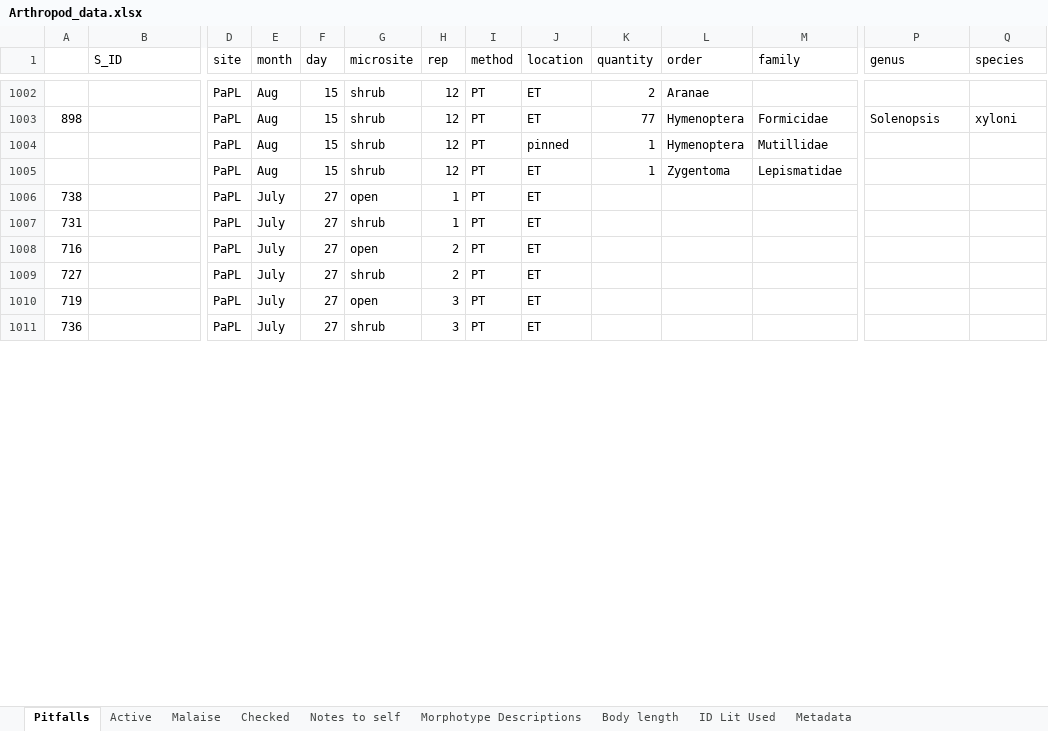
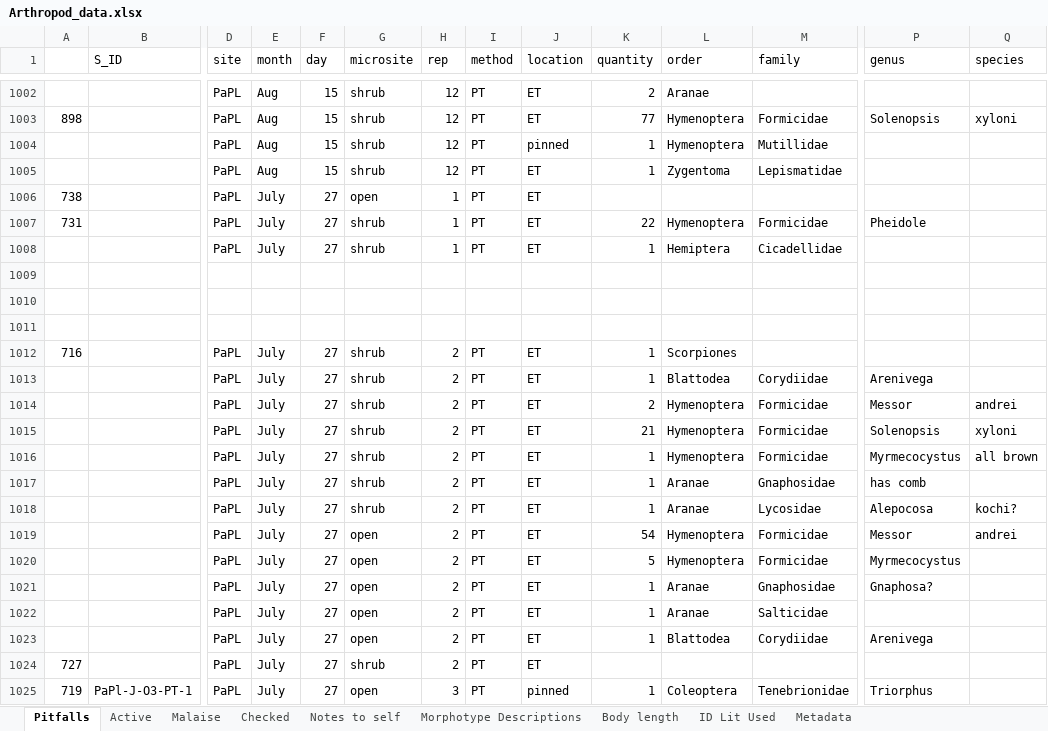
Before and after one commit to jennabraun/prey_item_survey, an Excel workbook: Raw Data/Arthropod_data.xlsx, sheet Pitfalls, drawn as a sheet; only a part is shown, gaps mark what is left out; the shorter side is filled out with more unchanged rows; values as stored, in another font and other column widths than the file's, no borders; addresses are those after the commit; rows hold the shown columns only; the diff covers the shown part only; the diff names each change by its address in the sheet, - before the commit and + after, or states it on an @@ line.

```diff
--- a/Raw Data/Arthropod_data.xlsx (sheet Pitfalls)
+++ b/Raw Data/Arthropod_data.xlsx (sheet Pitfalls)
-K1007 (quantity): (empty)
+K1007 (quantity): 22
-L1007 (order): (empty)
+L1007 (order): Hymenoptera
-M1007 (family): (empty)
+M1007 (family): Formicidae
-P1007 (genus): (empty)
+P1007 (genus): Pheidole
+row 1008:  |  | PaPL | July | 27 | shrub | 1 | PT | ET | 1 | Hemiptera | Cicadellidae
+row 1009: (empty)
+row 1010: (empty)
+row 1011: (empty)
-G1012 (microsite): open
+G1012 (microsite): shrub
-K1012 (quantity): (empty)
+K1012 (quantity): 1
-L1012 (order): (empty)
+L1012 (order): Scorpiones
+row 1013:  |  | PaPL | July | 27 | shrub | 2 | PT | ET | 1 | Blattodea | Corydiidae | Arenivega
+row 1014:  |  | PaPL | July | 27 | shrub | 2 | PT | ET | 2 | Hymenoptera | Formicidae | Messor | andrei
+row 1015:  |  | PaPL | July | 27 | shrub | 2 | PT | ET | 21 | Hymenoptera | Formicidae | Solenopsis | xyloni
+row 1016:  |  | PaPL | July | 27 | shrub | 2 | PT | ET | 1 | Hymenoptera | Formicidae | Myrmecocystus | all brown
+row 1017:  |  | PaPL | July | 27 | shrub | 2 | PT | ET | 1 | Aranae | Gnaphosidae | has comb
+row 1018:  |  | PaPL | July | 27 | shrub | 2 | PT | ET | 1 | Aranae | Lycosidae | Alepocosa | kochi?
+row 1019:  |  | PaPL | July | 27 | open | 2 | PT | ET | 54 | Hymenoptera | Formicidae | Messor | andrei
+row 1020:  |  | PaPL | July | 27 | open | 2 | PT | ET | 5 | Hymenoptera | Formicidae | Myrmecocystus
+row 1021:  |  | PaPL | July | 27 | open | 2 | PT | ET | 1 | Aranae | Gnaphosidae | Gnaphosa?
+row 1022:  |  | PaPL | July | 27 | open | 2 | PT | ET | 1 | Aranae | Salticidae
+row 1023:  |  | PaPL | July | 27 | open | 2 | PT | ET | 1 | Blattodea | Corydiidae | Arenivega
-B1025 (S_ID): (empty)
+B1025 (S_ID): PaPl-J-O3-PT-1
-J1025 (location): ET
+J1025 (location): pinned
-K1025 (quantity): (empty)
+K1025 (quantity): 1
-L1025 (order): (empty)
+L1025 (order): Coleoptera
-M1025 (family): (empty)
+M1025 (family): Tenebrionidae
-P1025 (genus): (empty)
+P1025 (genus): Triorphus
```
Also changed, not shown: 69 added rows and 72 edited cells elsewhere in this sheet, Raw Data/CCDB data.xlsx.
